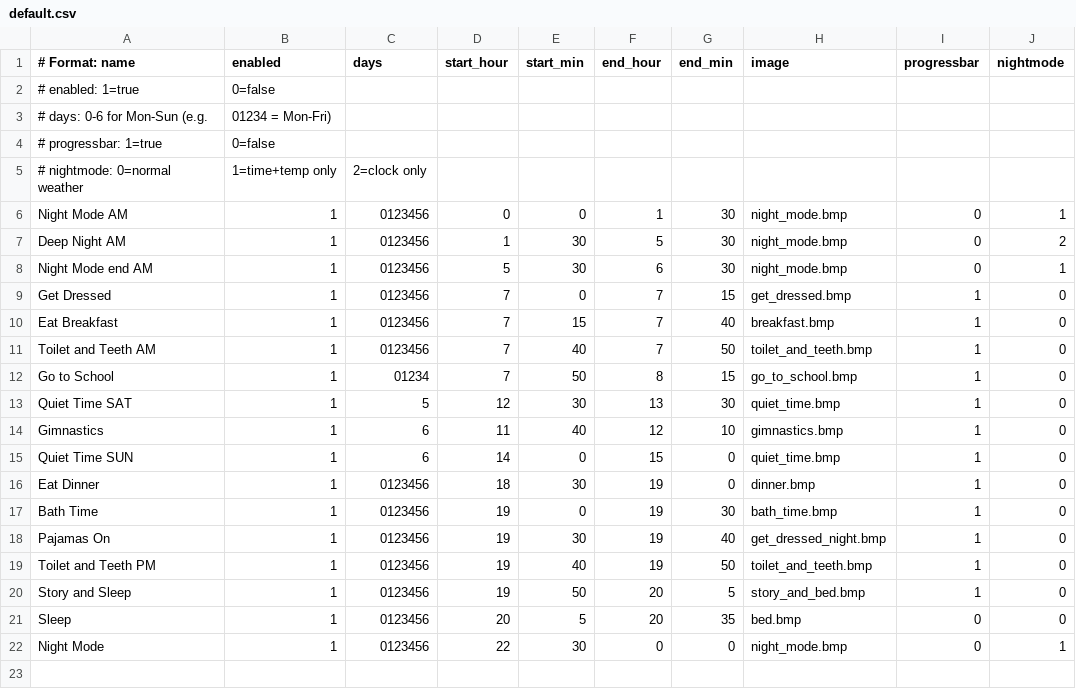
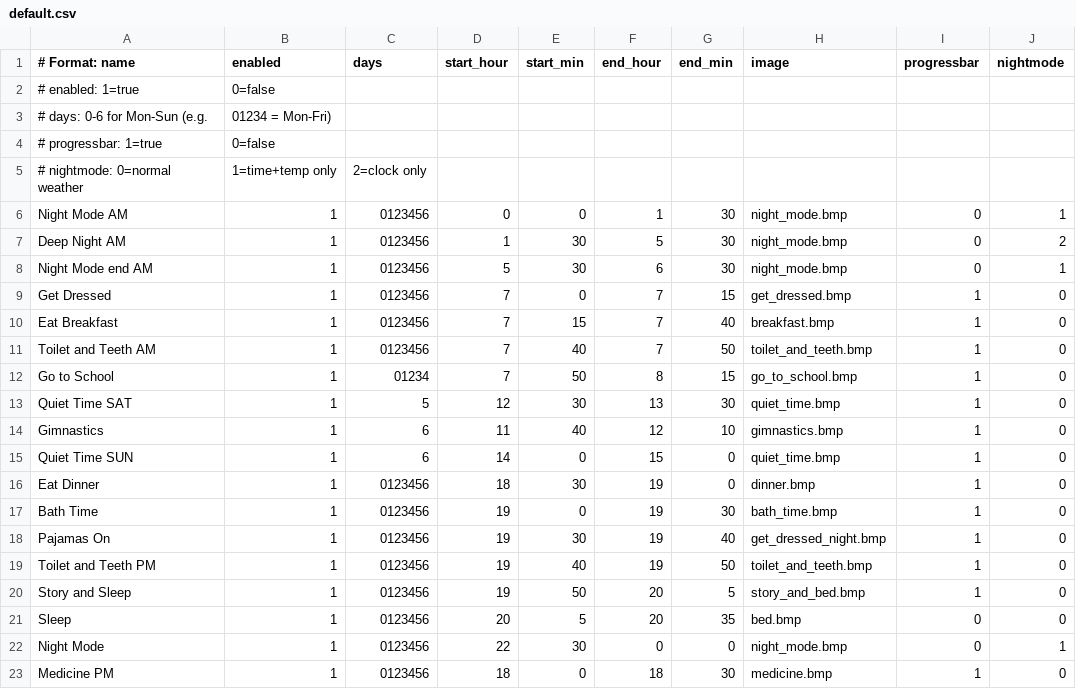
Before and after one commit to dcelayeta/pantallita-events, a CSV file: schedules/default.csv, drawn as a sheet; the diff names each change by its address in the sheet, - before the commit and + after, or states it on an @@ line.

Commit message:
Update schedules/default.csv

```diff
--- a/schedules/default.csv
+++ b/schedules/default.csv
+row 23: Medicine PM | 1 | 0123456 | 18 | 0 | 18 | 30 | medicine.bmp | 1 | 0
```
